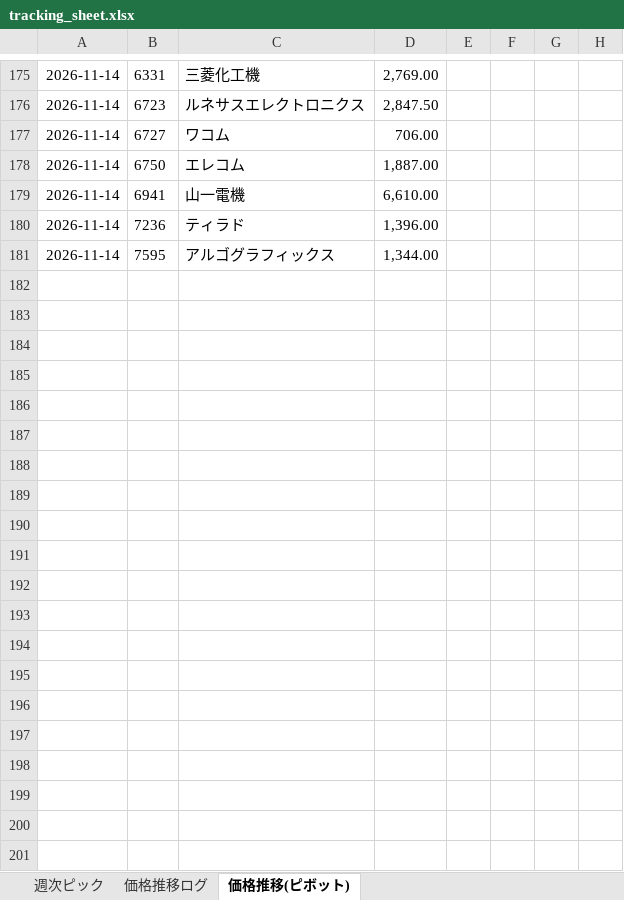
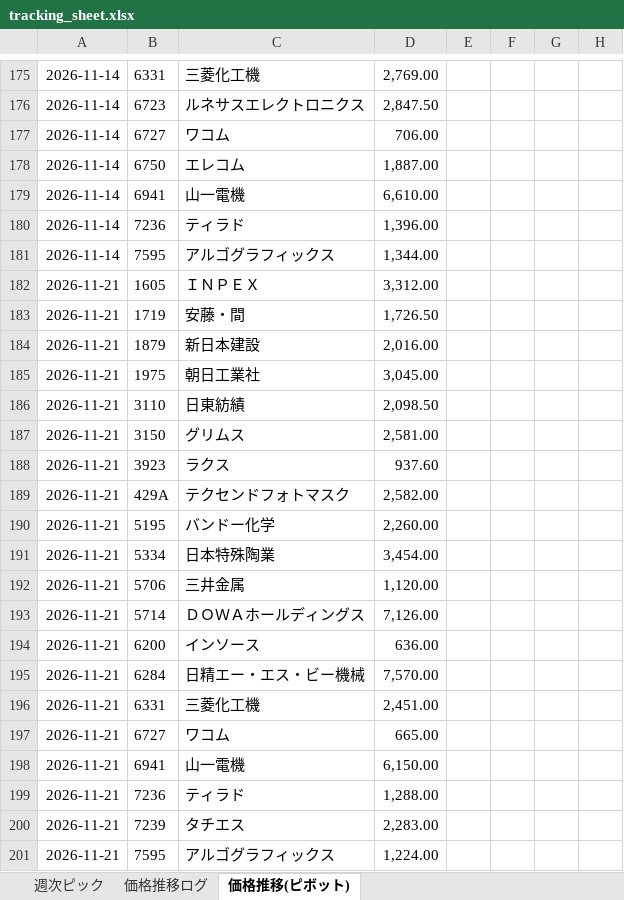
Before and after one commit to kuri-chan/asset-screening, an Excel workbook: output/tracking_sheet.xlsx, sheet 価格推移(ピボット), drawn as a sheet; only a part is shown, gaps mark what is left out; values as stored, in another font and other column widths than the file's, no borders; rows hold the shown columns only; the diff names each change by its address in the sheet, - before the commit and + after, or states it on an @@ line.

```diff
--- a/output/tracking_sheet.xlsx (sheet 価格推移(ピボット))
+++ b/output/tracking_sheet.xlsx (sheet 価格推移(ピボット))
+row 182: 2026-11-21 | 1605 | ＩＮＰＥＸ | 3,312.00
+row 183: 2026-11-21 | 1719 | 安藤・間 | 1,726.50
+row 184: 2026-11-21 | 1879 | 新日本建設 | 2,016.00
+row 185: 2026-11-21 | 1975 | 朝日工業社 | 3,045.00
+row 186: 2026-11-21 | 3110 | 日東紡績 | 2,098.50
+row 187: 2026-11-21 | 3150 | グリムス | 2,581.00
+row 188: 2026-11-21 | 3923 | ラクス | 937.60
+row 189: 2026-11-21 | 429A | テクセンドフォトマスク | 2,582.00
+row 190: 2026-11-21 | 5195 | バンドー化学 | 2,260.00
+row 191: 2026-11-21 | 5334 | 日本特殊陶業 | 3,454.00
+row 192: 2026-11-21 | 5706 | 三井金属 | 1,120.00
+row 193: 2026-11-21 | 5714 | ＤＯＷＡホールディングス | 7,126.00
+row 194: 2026-11-21 | 6200 | インソース | 636.00
+row 195: 2026-11-21 | 6284 | 日精エー・エス・ビー機械 | 7,570.00
+row 196: 2026-11-21 | 6331 | 三菱化工機 | 2,451.00
+row 197: 2026-11-21 | 6727 | ワコム | 665.00
+row 198: 2026-11-21 | 6941 | 山一電機 | 6,150.00
+row 199: 2026-11-21 | 7236 | ティラド | 1,288.00
+row 200: 2026-11-21 | 7239 | タチエス | 2,283.00
+row 201: 2026-11-21 | 7595 | アルゴグラフィックス | 1,224.00
```
Also changed, not shown: sheet 週次ピック, 1 other file.
